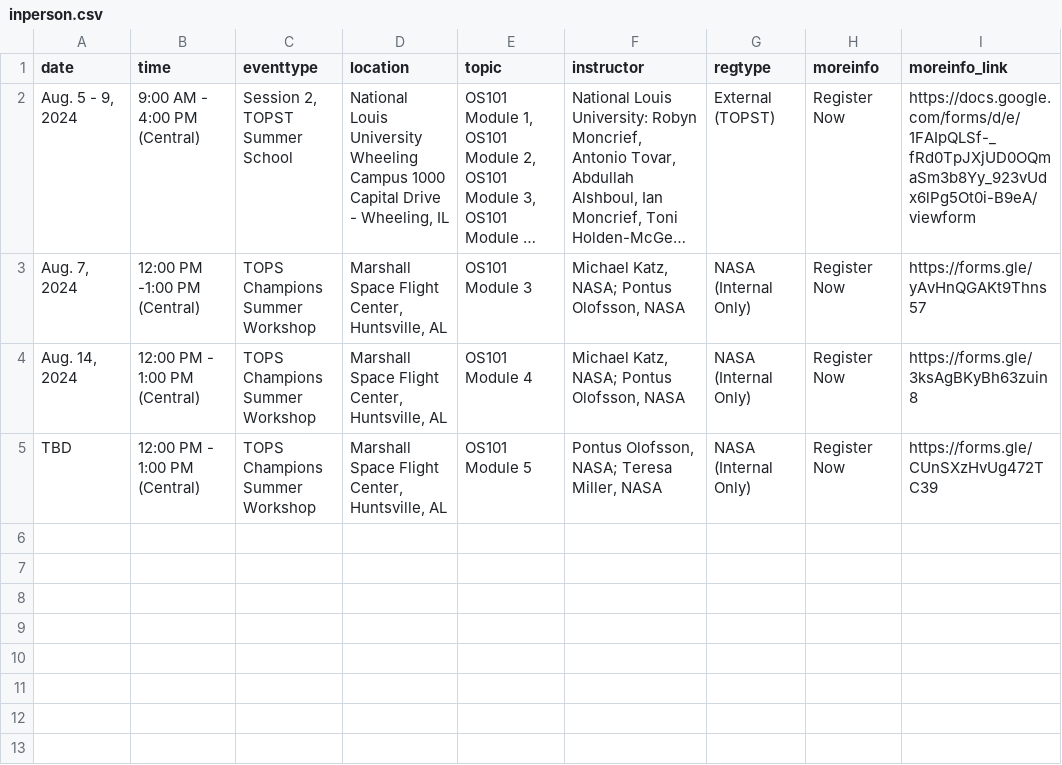
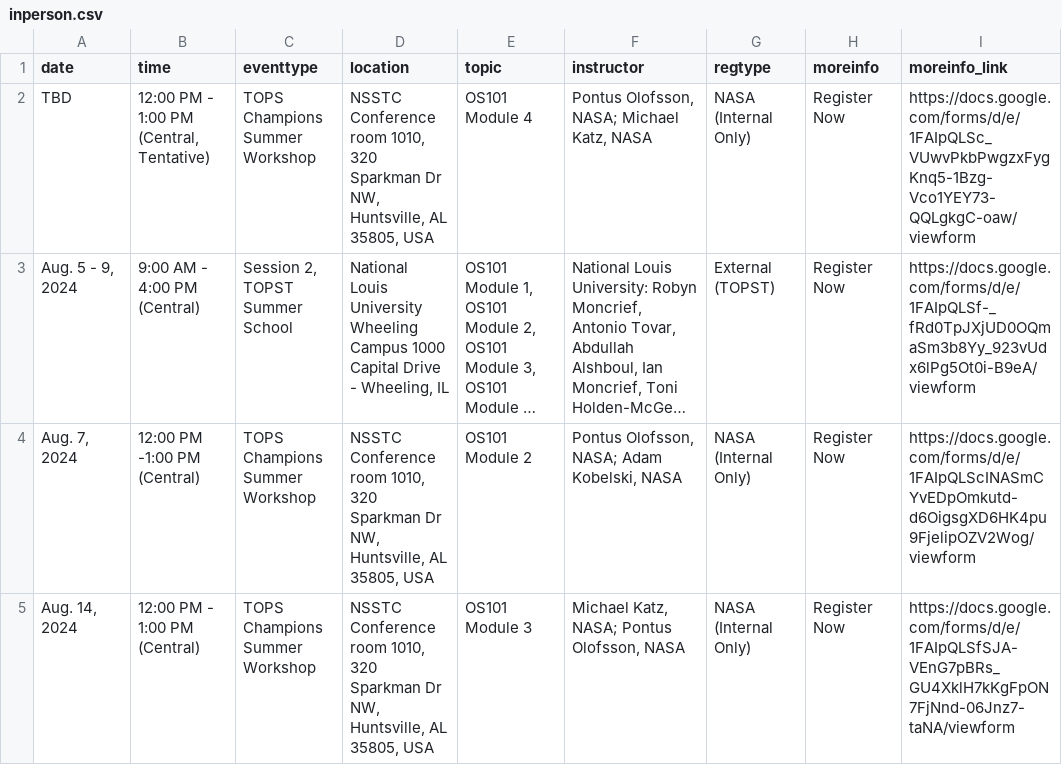
Before and after one commit to bressler1995/TOPS-Website-Front-End, a CSV file: _data/inperson.csv, drawn as a sheet; long unchanged cells end in …; removed rows and columns are numbered as before the commit, all else as after; the diff names each change by its address in the sheet, - before the commit and + after, or states it on an @@ line.

Commit message:
Update remaining MSFC workshops

```diff
--- a/_data/inperson.csv
+++ b/_data/inperson.csv
+row 2: TBD | 12:00 PM - 1:00 PM (Central, Tentative) | TOPS Champions Summer Workshop | NSSTC Conference room 1010, 320 Sparkman Dr NW, Huntsville, AL 35805, USA | OS101 Module 4 | Pontus Olofsson, NASA; Michael Katz, NASA | NASA (Internal Only) | Register Now | https://docs.google.com/forms/d/e/1FAIpQLSc_VUwvPkbPwgzxFygKnq5-1Bzg-Vco1YEY73-QQLgkgC-oaw/viewform
-D4:D5 (location): Marshall Space Flight Center, Huntsville, AL
+D4:D5 (location): NSSTC Conference room 1010, 320 Sparkman Dr NW, Huntsville, AL 35805, USA
-E4 (topic): OS101 Module 3
+E4 (topic): OS101 Module 2
-F4 (instructor): Michael Katz, NASA; Pontus Olofsson, NASA
+F4 (instructor): Pontus Olofsson, NASA; Adam Kobelski, NASA
-I4 (moreinfo_link): https://forms.gle/yAvHnQGAKt9Thns57
+I4 (moreinfo_link): https://docs.google.com/forms/d/e/1FAIpQLScINASmCYvEDpOmkutd-d6OigsgXD6HK4pu9FjelipOZV2Wog/viewform
-E5 (topic): OS101 Module 4
+E5 (topic): OS101 Module 3
-I5 (moreinfo_link): https://forms.gle/3ksAgBKyBh63zuin8
+I5 (moreinfo_link): https://docs.google.com/forms/d/e/1FAIpQLSfSJA-VEnG7pBRs_GU4XklH7kKgFpON7FjNnd-06Jnz7-taNA/viewform
-row 5: TBD | 12:00 PM - 1:00 PM (Central) | TOPS Champions Summer Workshop | Marshall Space Flight Center, Huntsville, AL | OS101 Module 5 | Pontus Olofsson, NASA; Teresa Miller, NASA | NASA (Internal Only) | Register Now | https://forms.gle/CUnSXzHvUg472TC39
```
Also changed, not shown: _data/past.csv.
